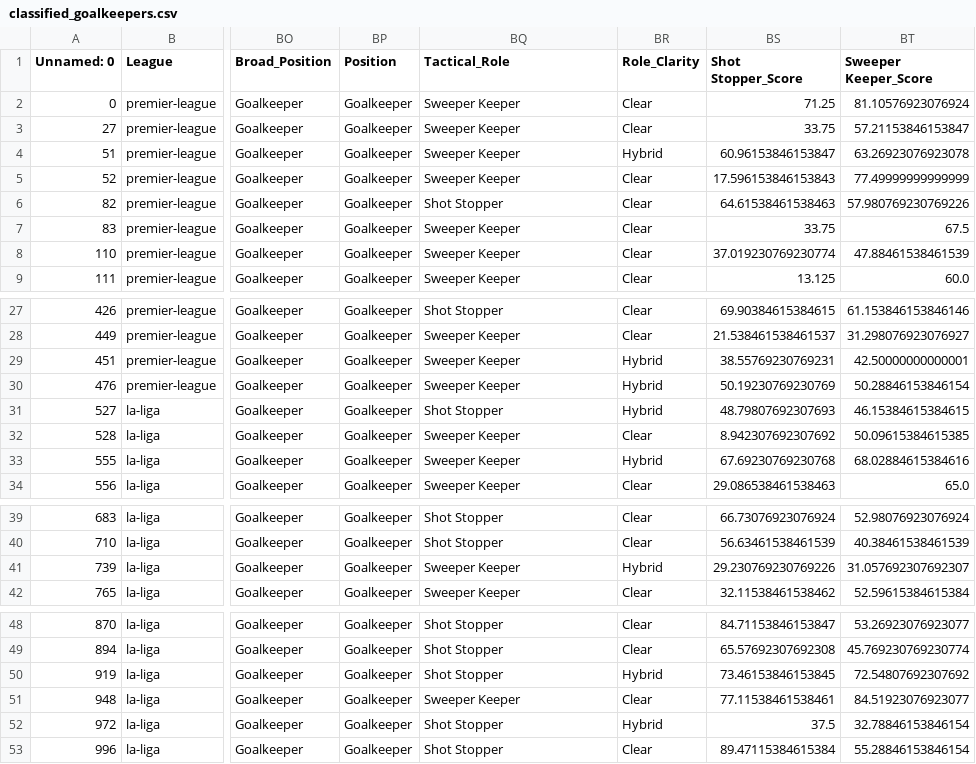
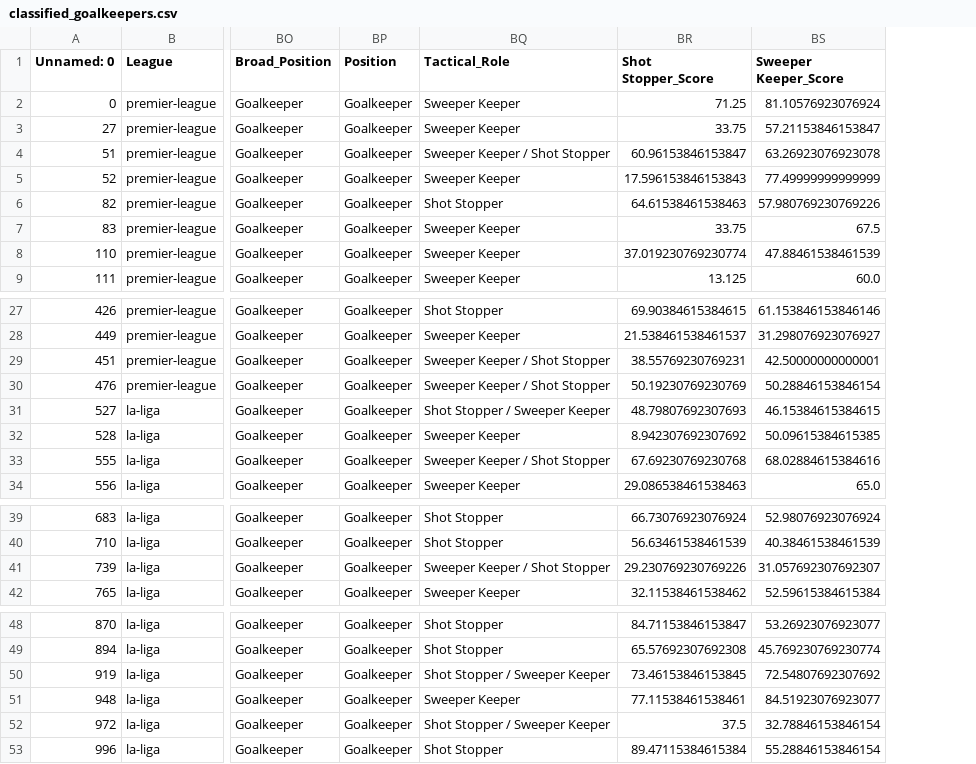
Before and after one commit to amenhany/football-analytics, a CSV file: data/clean/classified_goalkeepers.csv, drawn as a sheet; only a part is shown, gaps mark what is left out; the diff names each change by its address in the sheet, - before the commit and + after, or states it on an @@ line.

```diff
--- a/data/clean/classified_goalkeepers.csv
+++ b/data/clean/classified_goalkeepers.csv
-column BR (Role_Clarity), rows 2-9: Clear | Clear | Hybrid | Clear | Clear | Clear | Clear | Clear; rows 27-34: Clear | Clear | Hybrid | Hybrid | Hybrid | Clear | Hybrid | Clear; rows 39-42: Clear | Clear | Hybrid | Clear; rows 48-53: Clear | Clear | Hybrid | Clear | Hybrid | Clear
-BQ4 (Tactical_Role): Sweeper Keeper
+BQ4 (Tactical_Role): Sweeper Keeper / Shot Stopper
-BQ29:BQ30 (Tactical_Role): Sweeper Keeper
+BQ29:BQ30 (Tactical_Role): Sweeper Keeper / Shot Stopper
-BQ31 (Tactical_Role): Shot Stopper
+BQ31 (Tactical_Role): Shot Stopper / Sweeper Keeper
-BQ33 (Tactical_Role): Sweeper Keeper
+BQ33 (Tactical_Role): Sweeper Keeper / Shot Stopper
-BQ41 (Tactical_Role): Sweeper Keeper
+BQ41 (Tactical_Role): Sweeper Keeper / Shot Stopper
-BQ50 (Tactical_Role): Shot Stopper
+BQ50 (Tactical_Role): Shot Stopper / Sweeper Keeper
-BQ52 (Tactical_Role): Shot Stopper
+BQ52 (Tactical_Role): Shot Stopper / Sweeper Keeper
```
Also changed, not shown: data/clean/classified_outfield_players.csv, 2 other files.
